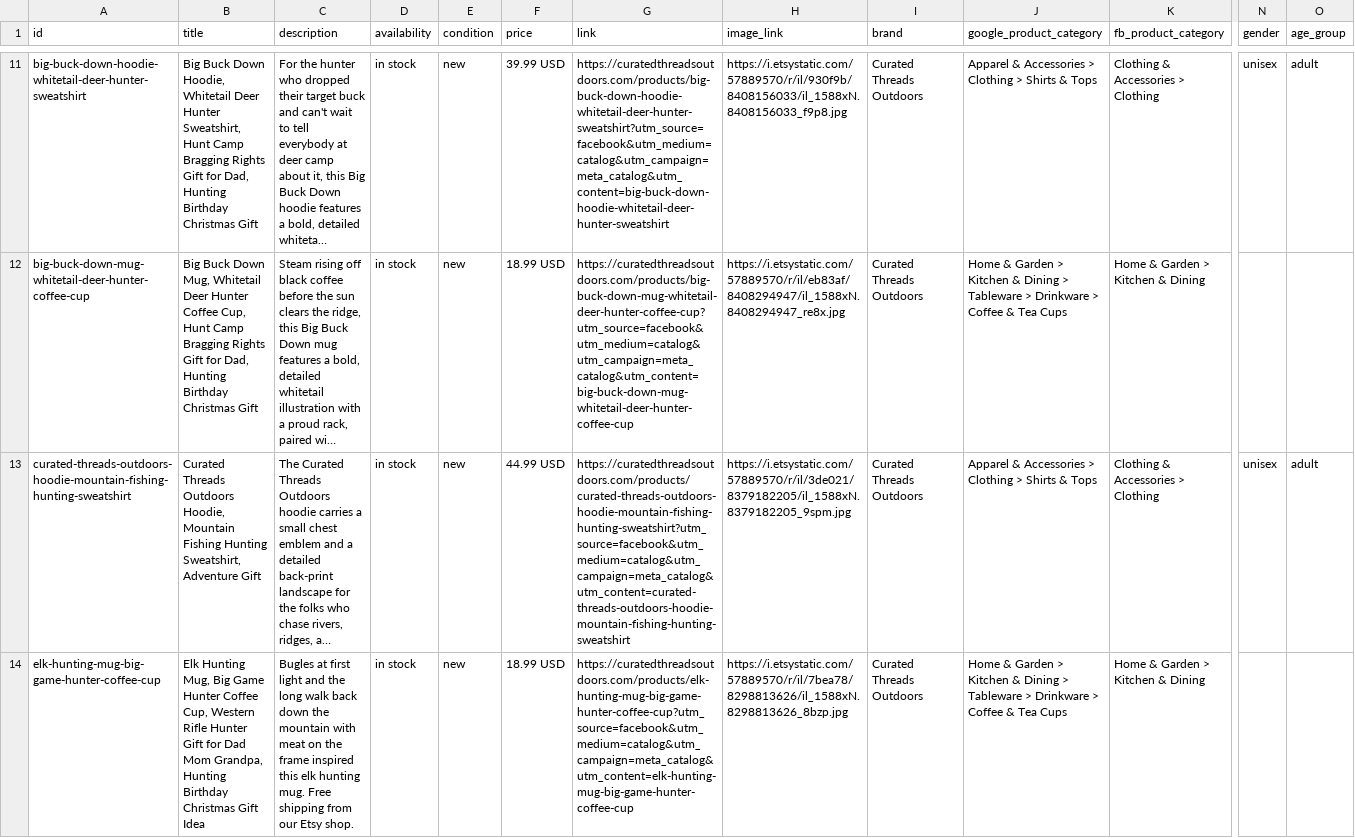
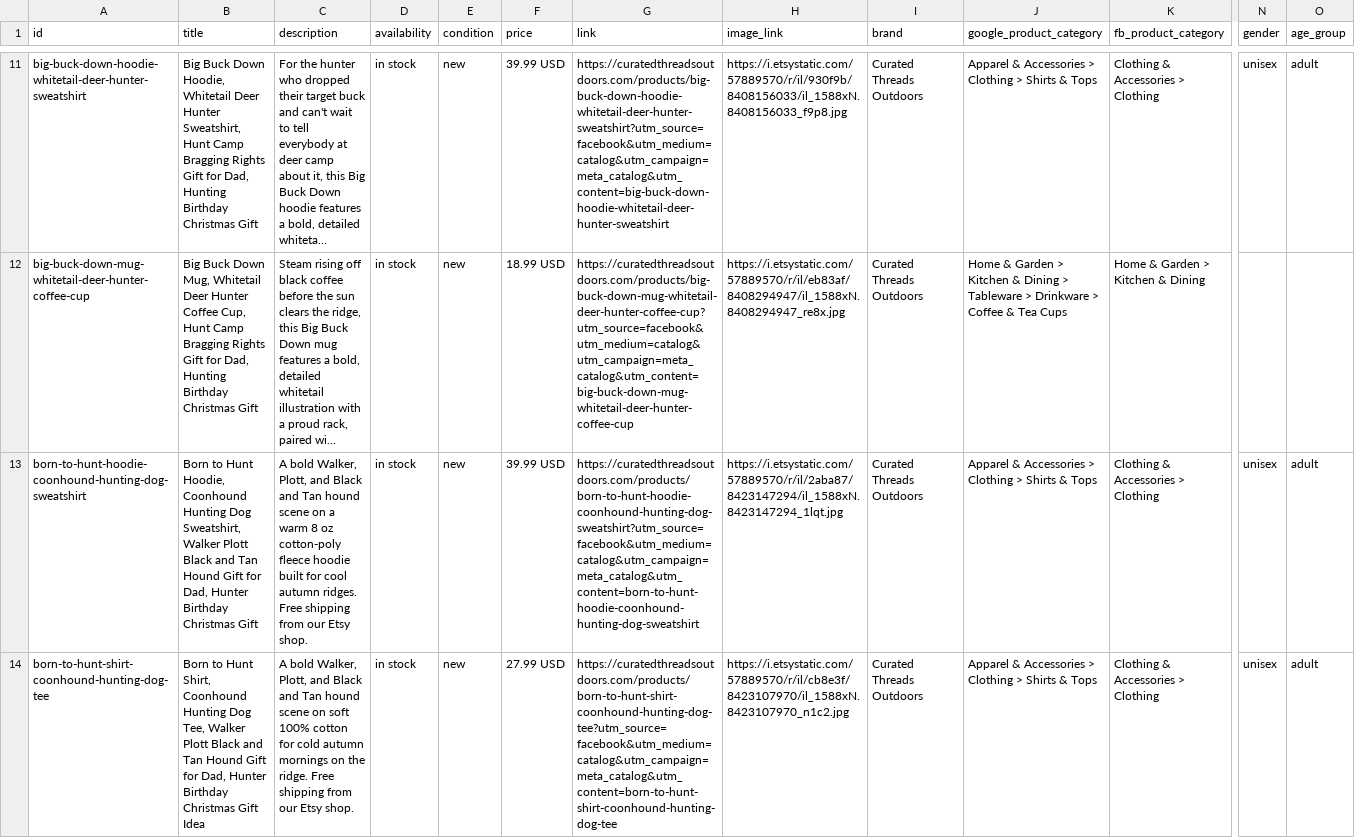
Before and after one commit to curatedthreadsco/curated-threads-site, a CSV file: public/meta-catalog.csv, drawn as a sheet; only a part is shown, gaps mark what is left out; the shorter side is filled out with more unchanged rows; long unchanged cells end in …; rows hold the shown columns only; the diff covers the shown part only; the diff names each change by its address in the sheet, - before the commit and + after, or states it on an @@ line.

Commit message:
Sync CLAUDE.md + README, wire wall-canvas into Meta catalog
Adds CLAUDE.md as the agent-facing guide, aligns README with it (three
categories, ad pixels, scripts section, brand images split). Extends the
Meta catalog generator with the wall-canvas Google/FB category and
material mappings so the Coonhound Canvas row is fully populated.

```diff
--- a/public/meta-catalog.csv
+++ b/public/meta-catalog.csv
+row 13: born-to-hunt-hoodie-coonhound-hunting-dog-sweatshirt | Born to Hunt Hoodie, Coonhound Hunting Dog Sweatshirt, Walker Plott Black and Tan Hound Gift for Dad, Hunter Birthday Christmas Gift | A bold Walker, Plott, and Black and Tan hound scene on a warm 8 oz cotton-poly fleece hoodie built for cool autumn ridges. Free shipping from our Etsy shop. | in stock | new | 39.99 USD | https://curatedthreadsoutdoors.com/products/born-to-hunt-hoodie-coonhound-hunting-dog-sweatshirt?utm_source=facebook&utm_medium=catalog&utm_campaign=meta_catalog&utm_content=born-to-hunt-hoodie-coonhound-hunting-dog-sweatshirt | https://i.etsystatic.com/57889570/r/il/2aba87/8423147294/il_1588xN.8423147294_1lqt.jpg | Curated Threads Outdoors | Apparel & Accessories > Clothing > Shirts & Tops | Clothing & Accessories > Clothing | unisex | adult
+row 14: born-to-hunt-shirt-coonhound-hunting-dog-tee | Born to Hunt Shirt, Coonhound Hunting Dog Tee, Walker Plott Black and Tan Hound Gift for Dad, Hunter Birthday Christmas Gift Idea | A bold Walker, Plott, and Black and Tan hound scene on soft 100% cotton for cold autumn mornings on the ridge. Free shipping from our Etsy shop. | in stock | new | 27.99 USD | https://curatedthreadsoutdoors.com/products/born-to-hunt-shirt-coonhound-hunting-dog-tee?utm_source=facebook&utm_medium=catalog&utm_campaign=meta_catalog&utm_content=born-to-hunt-shirt-coonhound-hunting-dog-tee | https://i.etsystatic.com/57889570/r/il/cb8e3f/8423107970/il_1588xN.8423107970_n1c2.jpg | Curated Threads Outdoors | Apparel & Accessories > Clothing > Shirts & Tops | Clothing & Accessories > Clothing | unisex | adult
```
Also changed, not shown: 3 added rows elsewhere in this file, 3 other files.
